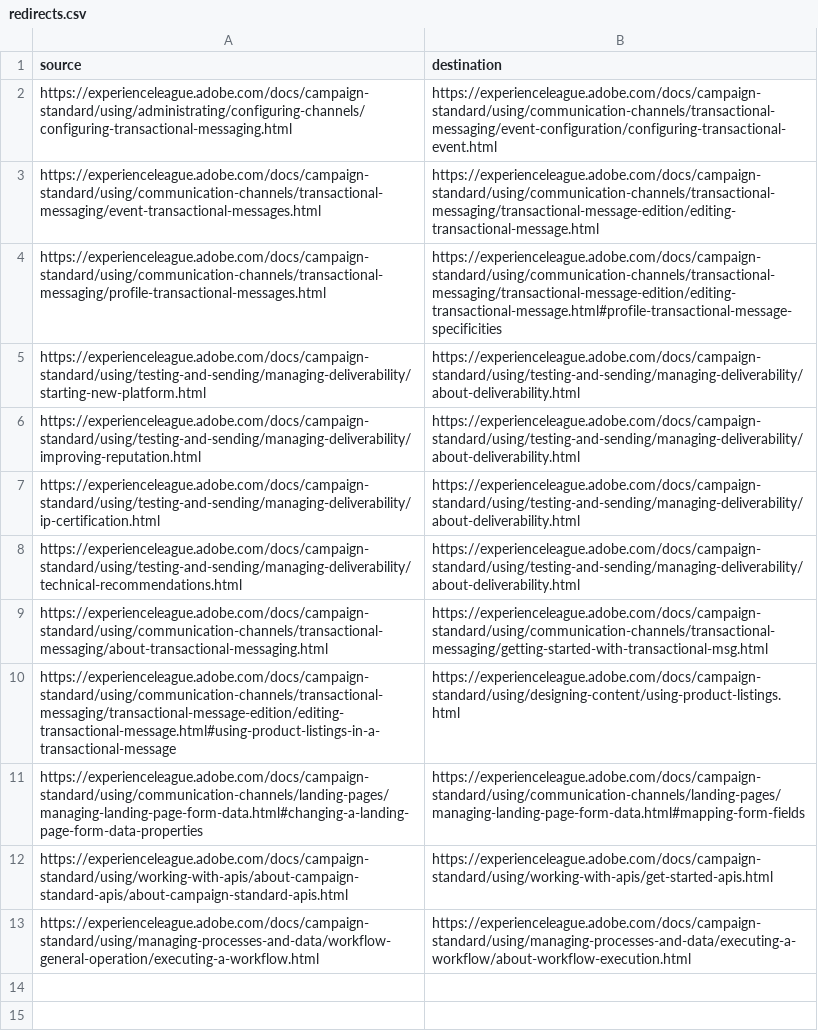
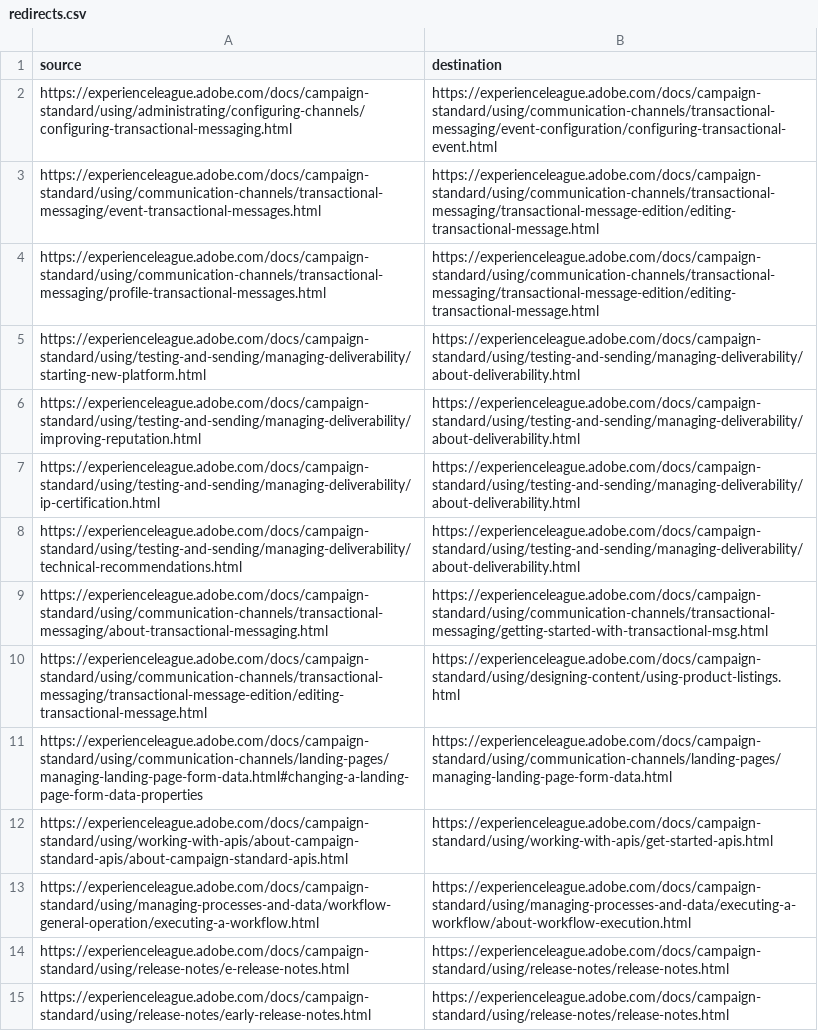
Before and after one commit to AdobeDocs/campaign-standard.en, a CSV file: redirects.csv, drawn as a sheet.

Commit message:
22.1 release notes

```diff
--- a/redirects.csv
+++ b/redirects.csv
@@ -3,3 +3,3 @@ https://experienceleague.adobe.com/docs/campaign-standard/using/administrating/c
 https://experienceleague.adobe.com/docs/campaign-standard/using/communication-channels/transactional-messaging/event-transactional-messages.html,https://experienceleague.adobe.com/docs/campaign-standard/using/communication-channels/transactional-messaging/transactional-message-edition/editing-transactional-message.html
-https://experienceleague.adobe.com/docs/campaign-standard/using/communication-channels/transactional-messaging/profile-transactional-messages.html,https://experienceleague.adobe.com/docs/campaign-standard/using/communication-channels/transactional-messaging/transactional-message-edition/editing-transactional-message.html#profile-transactional-message-specificities
+https://experienceleague.adobe.com/docs/campaign-standard/using/communication-channels/transactional-messaging/profile-transactional-messages.html,https://experienceleague.adobe.com/docs/campaign-standard/using/communication-channels/transactional-messaging/transactional-message-edition/editing-transactional-message.html
 https://experienceleague.adobe.com/docs/campaign-standard/using/testing-and-sending/managing-deliverability/starting-new-platform.html,https://experienceleague.adobe.com/docs/campaign-standard/using/testing-and-sending/managing-deliverability/about-deliverability.html
@@ -9,5 +9,7 @@ https://experienceleague.adobe.com/docs/campaign-standard/using/testing-and-send
 https://experienceleague.adobe.com/docs/campaign-standard/using/communication-channels/transactional-messaging/about-transactional-messaging.html,https://experienceleague.adobe.com/docs/campaign-standard/using/communication-channels/transactional-messaging/getting-started-with-transactional-msg.html
-https://experienceleague.adobe.com/docs/campaign-standard/using/communication-channels/transactional-messaging/transactional-message-edition/editing-transactional-message.html#using-product-listings-in-a-transactional-message,https://experienceleague.adobe.com/docs/campaign-standard/using/designing-content/using-product-listings.html
-https://experienceleague.adobe.com/docs/campaign-standard/using/communication-channels/landing-pages/managing-landing-page-form-data.html#changing-a-landing-page-form-data-properties,https://experienceleague.adobe.com/docs/campaign-standard/using/communication-channels/landing-pages/managing-landing-page-form-data.html#mapping-form-fields
+https://experienceleague.adobe.com/docs/campaign-standard/using/communication-channels/transactional-messaging/transactional-message-edition/editing-transactional-message.html,https://experienceleague.adobe.com/docs/campaign-standard/using/designing-content/using-product-listings.html
+https://experienceleague.adobe.com/docs/campaign-standard/using/communication-channels/landing-pages/managing-landing-page-form-data.html#changing-a-landing-page-form-data-properties,https://experienceleague.adobe.com/docs/campaign-standard/using/communication-channels/landing-pages/managing-landing-page-form-data.html
 https://experienceleague.adobe.com/docs/campaign-standard/using/working-with-apis/about-campaign-standard-apis/about-campaign-standard-apis.html,https://experienceleague.adobe.com/docs/campaign-standard/using/working-with-apis/get-started-apis.html
 https://experienceleague.adobe.com/docs/campaign-standard/using/managing-processes-and-data/workflow-general-operation/executing-a-workflow.html,https://experienceleague.adobe.com/docs/campaign-standard/using/managing-processes-and-data/executing-a-workflow/about-workflow-execution.html
+https://experienceleague.adobe.com/docs/campaign-standard/using/release-notes/e-release-notes.html,https://experienceleague.adobe.com/docs/campaign-standard/using/release-notes/release-notes.html
+https://experienceleague.adobe.com/docs/campaign-standard/using/release-notes/early-release-notes.html,https://experienceleague.adobe.com/docs/campaign-standard/using/release-notes/release-notes.html
```
Also changed, not shown: 1 other file.
